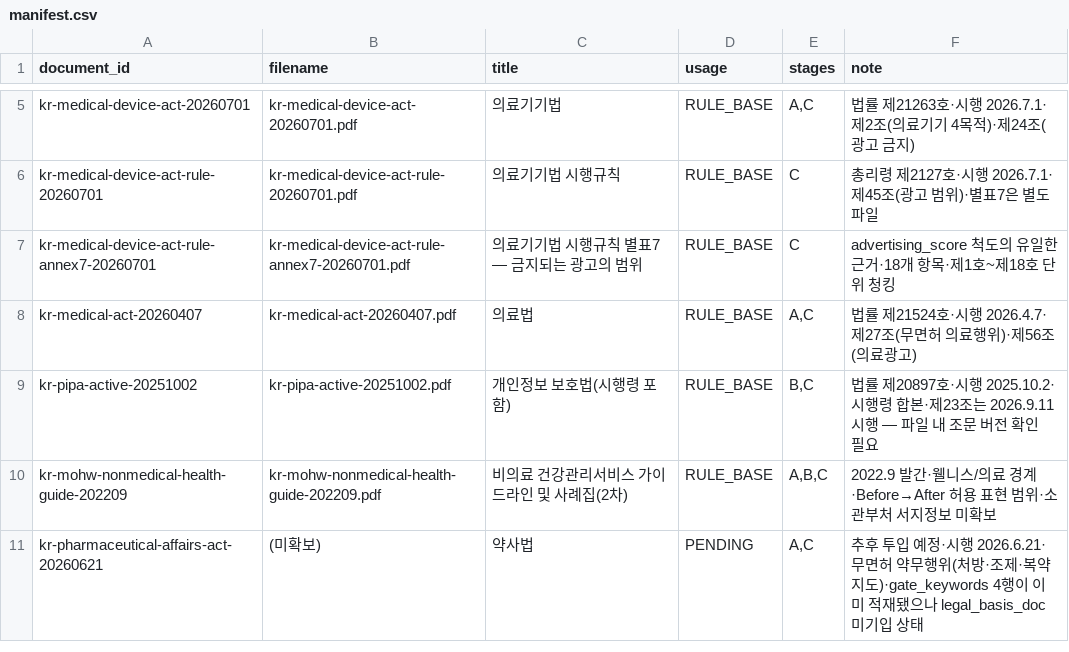
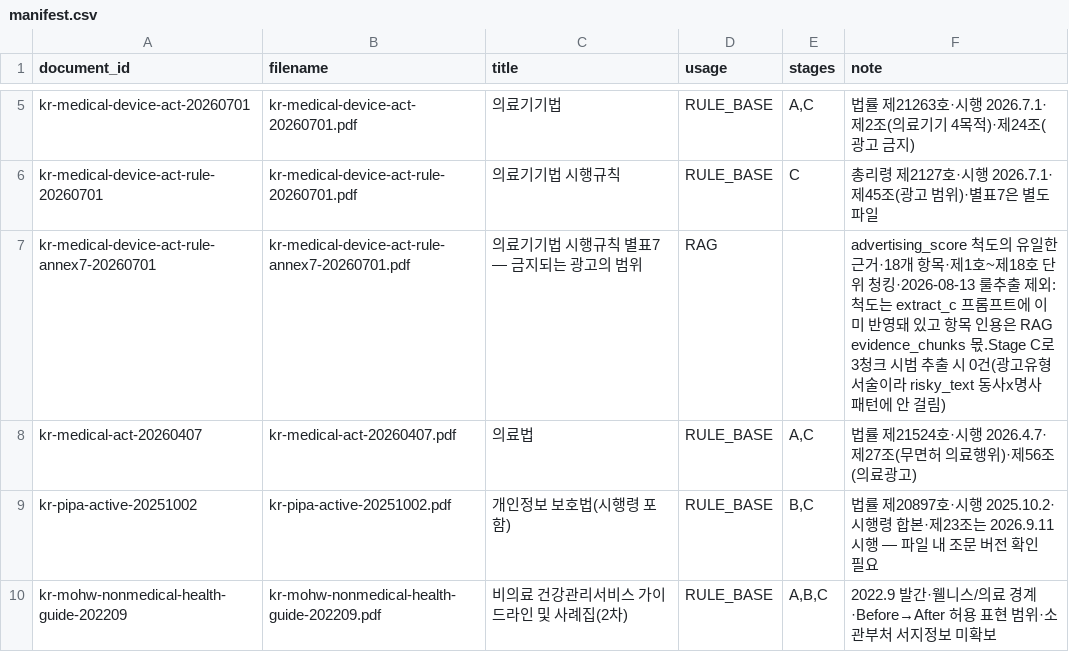
Before and after one commit to PREP-capstone/PREP-BE, a CSV file: data/rule/manifest.csv, drawn as a sheet; only a part is shown, gaps mark what is left out; the shorter side is filled out with more unchanged rows.

```diff
--- a/data/rule/manifest.csv
+++ b/data/rule/manifest.csv
@@ -6,3 +6,3 @@ kr-medical-device-act-20260701,kr-medical-device-act-20260701.pdf,의료기기
 kr-medical-device-act-rule-20260701,kr-medical-device-act-rule-20260701.pdf,의료기기법 시행규칙,RULE_BASE,C,총리령 제2127호·시행 2026.7.1·제45조(광고 범위)·별표7은 별도 파일
-kr-medical-device-act-rule-annex7-20260701,kr-medical-device-act-rule-annex7-20260701.pdf,의료기기법 시행규칙 별표7 — 금지되는 광고의 범위,RULE_BASE,C,advertising_score 척도의 유일한 근거·18개 항목·제1호~제18호 단위 청킹
+kr-medical-device-act-rule-annex7-20260701,kr-medical-device-act-rule-annex7-20260701.pdf,의료기기법 시행규칙 별표7 — 금지되는 광고의 범위,RAG,,advertising_score 척도의 유일한 근거·18개 항목·제1호~제18호 단위 청킹·2026-08-13 룰추출 제외: 척도는 extract_c 프롬프트에 이미 반영돼 있고 항목 인용은 RAG evidence_chunks 몫.Stage C로 3청크 시범 추출 시 0건(광고유형 서술이라 risky_text 동사x명사 패턴에 안 걸림)
 kr-medical-act-20260407,kr-medical-act-20260407.pdf,의료법,RULE_BASE,"A,C",법률 제21524호·시행 2026.4.7·제27조(무면허 의료행위)·제56조(의료광고)
```
Also changed, not shown: 1 other file.
